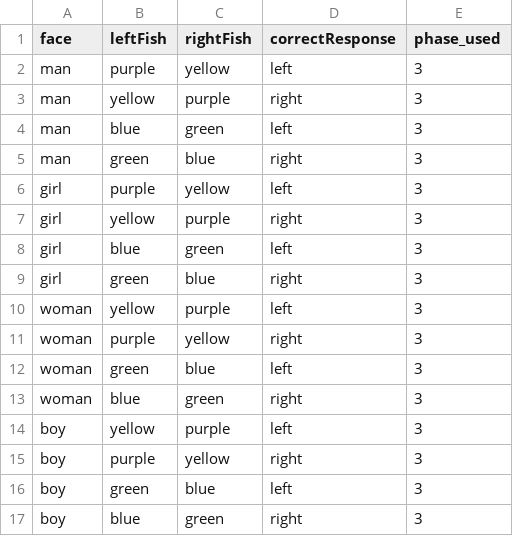
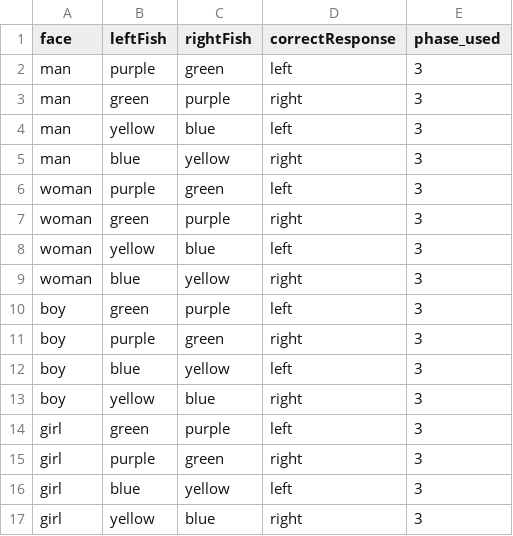
Before and after one commit to jlmojicaperez/GluckLab, a CSV file: fish15/experimentFiles/phase3.csv, drawn as a sheet.

```diff
--- a/fish15/experimentFiles/phase3.csv
+++ b/fish15/experimentFiles/phase3.csv
@@ -1,17 +1,17 @@
 face,leftFish,rightFish,correctResponse,phase_used
-man,purple,yellow,left,3
-man,yellow,purple,right,3
-man,blue,green,left,3
-man,green,blue,right,3
-girl,purple,yellow,left,3
-girl,yellow,purple,right,3
-girl,blue,green,left,3
-girl,green,blue,right,3
-woman,yellow,purple,left,3
-woman,purple,yellow,right,3
-woman,green,blue,left,3
-woman,blue,green,right,3
-boy,yellow,purple,left,3
-boy,purple,yellow,right,3
-boy,green,blue,left,3
-boy,blue,green,right,3
+man,purple,green,left,3
+man,green,purple,right,3
+man,yellow,blue,left,3
+man,blue,yellow,right,3
+woman,purple,green,left,3
+woman,green,purple,right,3
+woman,yellow,blue,left,3
+woman,blue,yellow,right,3
+boy,green,purple,left,3
+boy,purple,green,right,3
+boy,blue,yellow,left,3
+boy,yellow,blue,right,3
+girl,green,purple,left,3
+girl,purple,green,right,3
+girl,blue,yellow,left,3
+girl,yellow,blue,right,3
```
Also changed, not shown: fish15/experimentFiles/phase1.csv, fish15/experimentFiles/phase2.csv, 13 other files.
